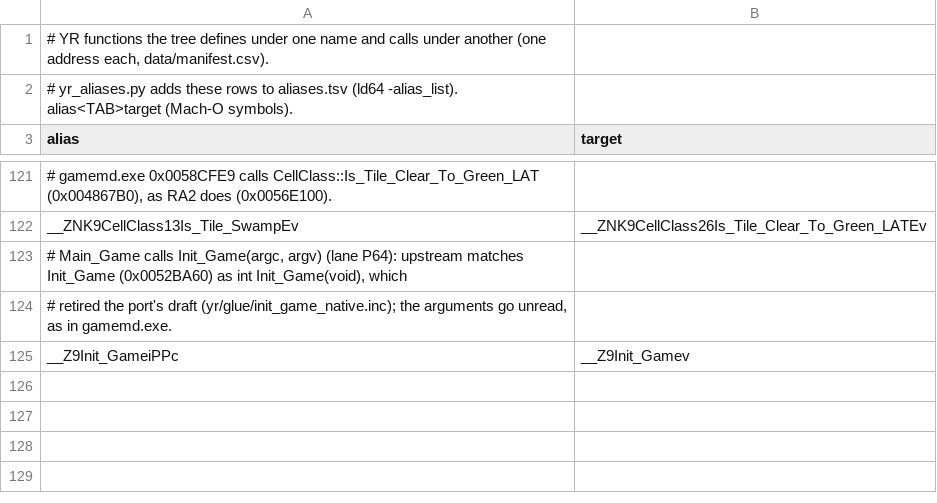
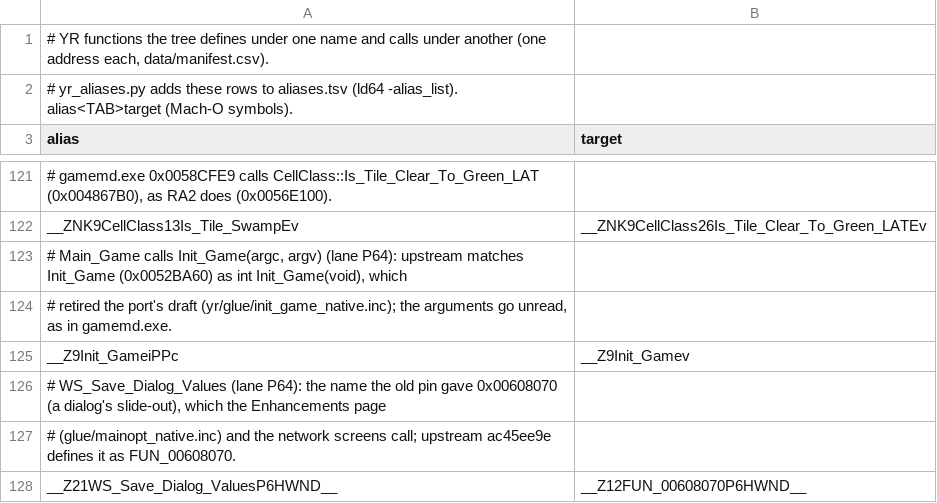
Before and after one commit to meastes/redalert2-modern, a TSV file: yr/data/name_aliases.tsv, drawn as a sheet; only a part is shown, gaps mark what is left out; the diff names each change by its address in the sheet, - before the commit and + after, or states it on an @@ line.

```diff
--- a/yr/data/name_aliases.tsv
+++ b/yr/data/name_aliases.tsv
+row 126: # WS_Save_Dialog_Values (lane P64): the name the old pin gave 0x00608070 (a dialog's slide-out), which the Enhancements page
+row 127: # (glue/mainopt_native.inc) and the network screens call; upstream ac45ee9e defines it as FUN_00608070.
+row 128: __Z21WS_Save_Dialog_ValuesP6HWND__ | __Z12FUN_00608070P6HWND__
```
Also changed, not shown: 1 other file.
